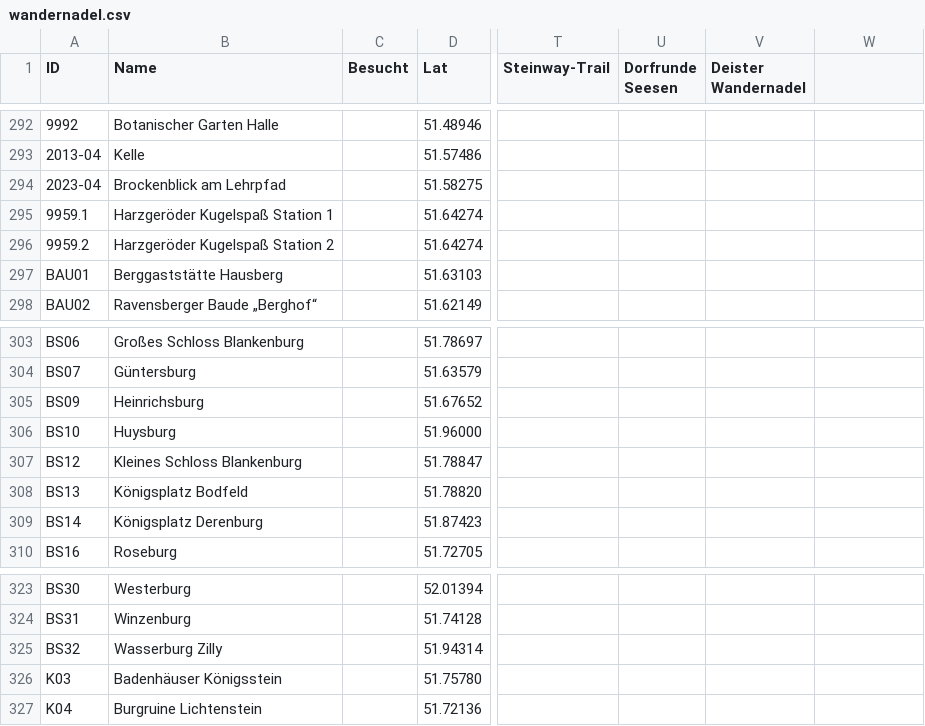
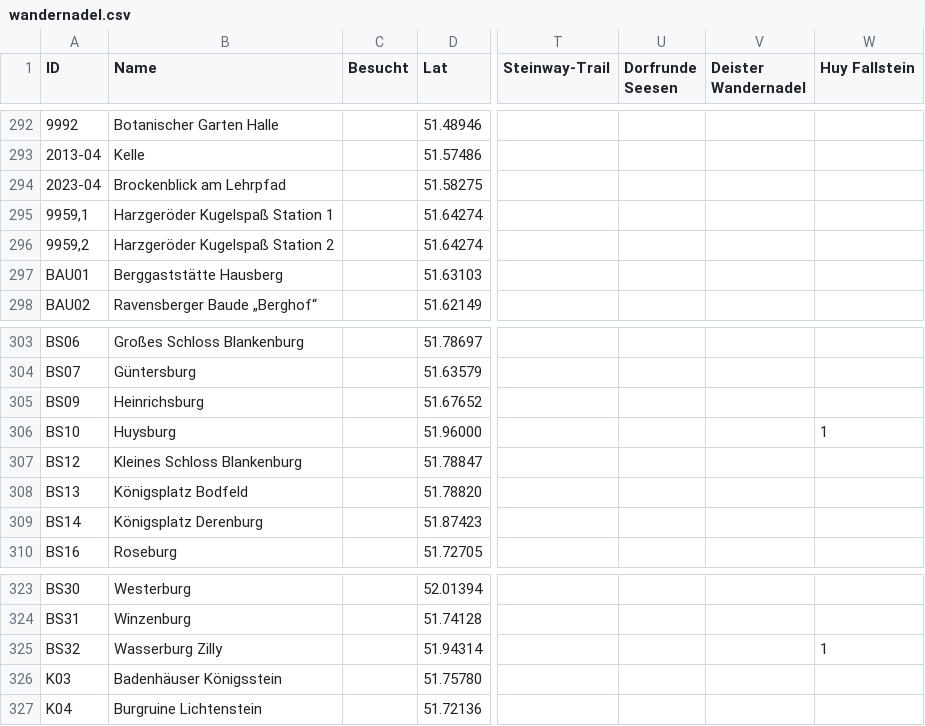
Before and after one commit to MueFab/HWN-Karte, a CSV file: wandernadel.csv, drawn as a sheet; only a part is shown, gaps mark what is left out; the diff covers the shown part only; the diff names each change by its address in the sheet, - before the commit and + after, or states it on an @@ line.

Commit message:
Added new huy-fallstein stamps

```diff
--- a/wandernadel.csv
+++ b/wandernadel.csv
-W1: (empty)
+W1: Huy Fallstein
@@ column A (ID) renumbered between rows 295 and 296 @@
-W306 (Huy Fallstein): (empty)
+W306 (Huy Fallstein): 1
-W325 (Huy Fallstein): (empty)
+W325 (Huy Fallstein): 1
```
Also changed, not shown: 15 added rows and 3 edited cells elsewhere in this file.
